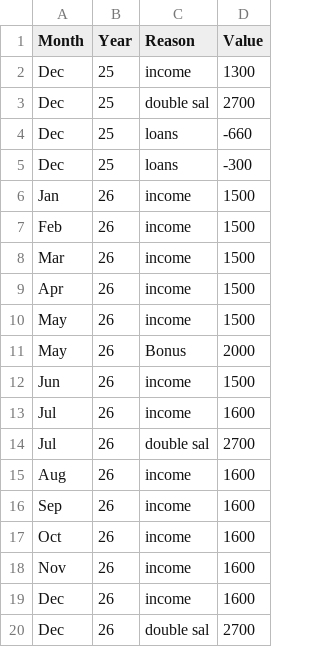
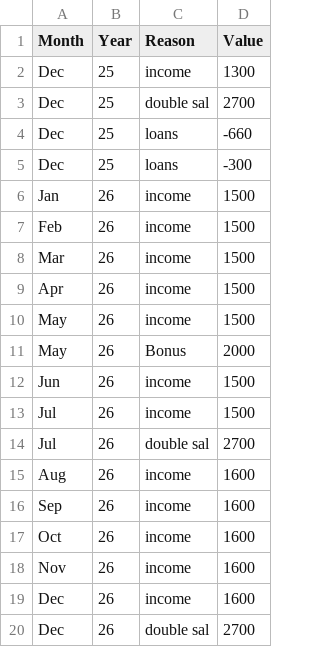
Before and after one commit to AhmadSidaoui/ahmadsidaoui.github.io, a CSV file: savings_data.csv, drawn as a sheet.

Commit message:
Update chart data via server

```diff
--- a/savings_data.csv
+++ b/savings_data.csv
@@ -12,3 +12,3 @@ May,26,Bonus,2000
 Jun,26,income,1500
-Jul,26,income,1600
+Jul,26,income,1500
 Jul,26,double sal,2700
```
